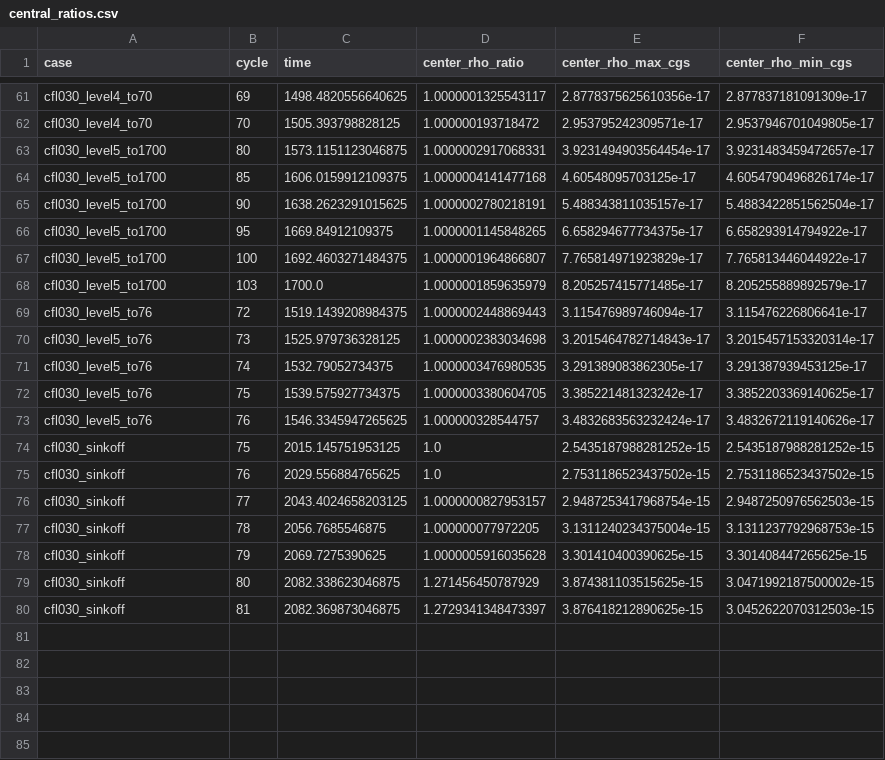
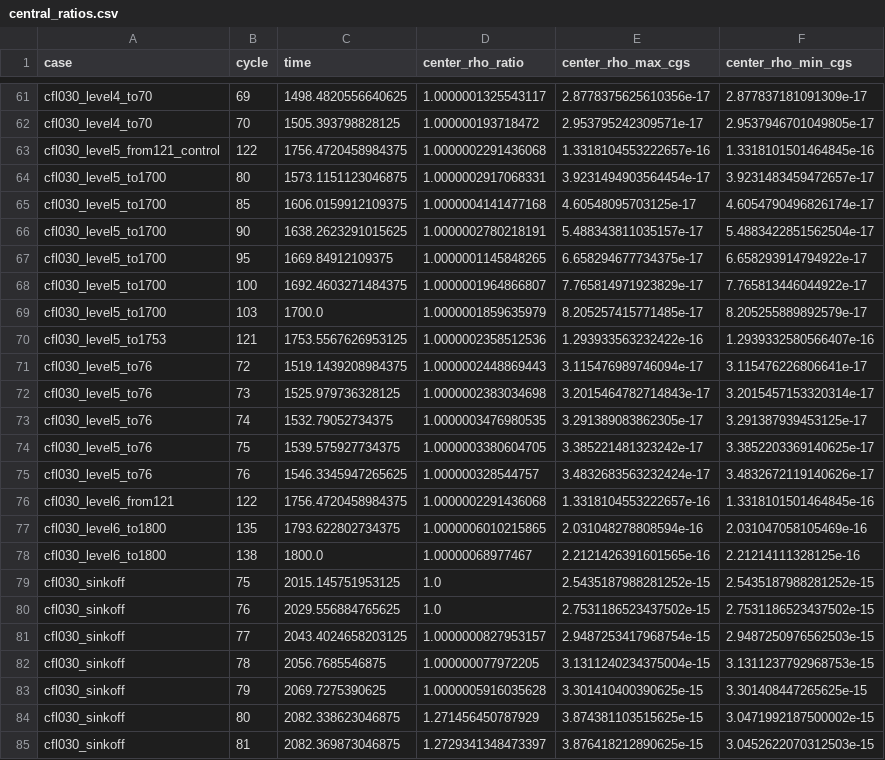
Before and after one commit to mizutani09/athena, a CSV file: tst/nrfld_validation/wor92_core_symmetry_results_20261107/central_ratios.csv, drawn as a sheet; only a part is shown, gaps mark what is left out; the diff names each change by its address in the sheet, - before the commit and + after, or states it on an @@ line.

```diff
--- a/tst/nrfld_validation/wor92_core_symmetry_results_20261107/central_ratios.csv
+++ b/tst/nrfld_validation/wor92_core_symmetry_results_20261107/central_ratios.csv
+row 63: cfl030_level5_from121_control | 122 | 1756.4720458984375 | 1.0000002291436068 | 1.3318104553222657e-16 | 1.3318101501464845e-16
+row 70: cfl030_level5_to1753 | 121 | 1753.5567626953125 | 1.0000002358512536 | 1.293933563232422e-16 | 1.2939332580566407e-16
+row 76: cfl030_level6_from121 | 122 | 1756.4720458984375 | 1.0000002291436068 | 1.3318104553222657e-16 | 1.3318101501464845e-16
+row 77: cfl030_level6_to1800 | 135 | 1793.622802734375 | 1.0000006010215865 | 2.031048278808594e-16 | 2.031047058105469e-16
+row 78: cfl030_level6_to1800 | 138 | 1800.0 | 1.00000068977467 | 2.2121426391601565e-16 | 2.21214111328125e-16
```
Also changed, not shown: tst/nrfld_validation/wor92_core_symmetry_results_20261107/cases.csv, tst/nrfld_validation/wor92_core_symmetry_results_20261107/dump_diagnostics.csv, 9 other files.
